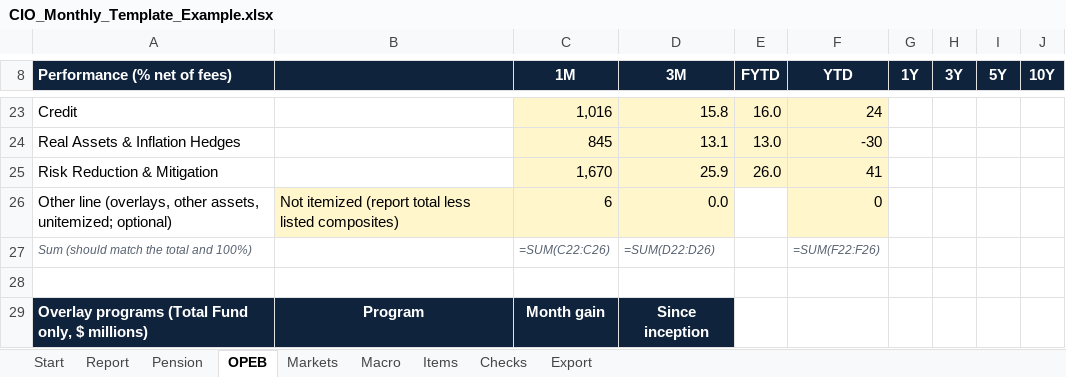
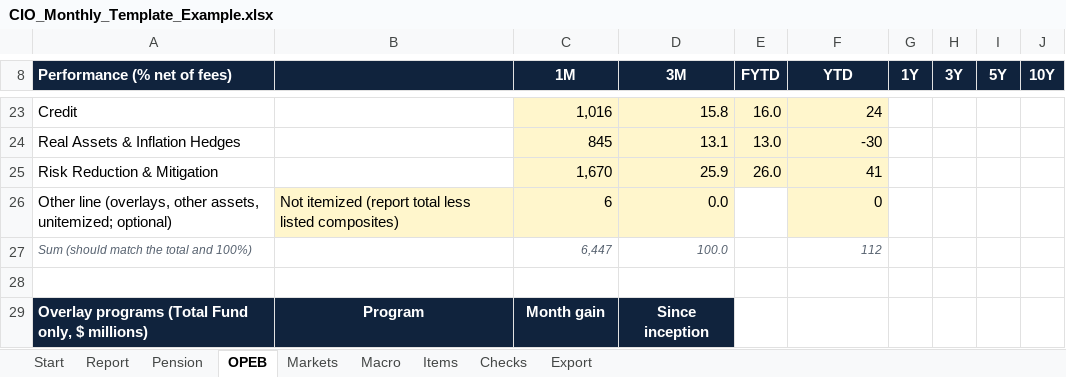
Before and after one commit to eswinra/portfolio-analytics-prototype, an Excel workbook: app/public/templates/CIO_Monthly_Template_Example.xlsx, sheet OPEB, drawn as a sheet; only a part is shown, gaps mark what is left out; values as stored, in another font and other column widths than the file's, no borders; formulas without a stored value are shown as written; removed rows and columns are numbered as before the commit, all else as after; the diff names each change by its address in the sheet, - before the commit and + after, or states it on an @@ line.

```diff
--- a/app/public/templates/CIO_Monthly_Template_Example.xlsx (sheet OPEB)
+++ b/app/public/templates/CIO_Monthly_Template_Example.xlsx (sheet OPEB)
-row 27: Sum (should match the total and 100%) |  | =SUM(C22:C26) | =SUM(D22:D26) |  | =SUM(F22:F26)
+row 27: Sum (should match the total and 100%) |  | 6,447 | 100.0 |  | 112
```
Also changed, not shown: sheet Export, sheet Checks, sheet Pension, 18 other files.
